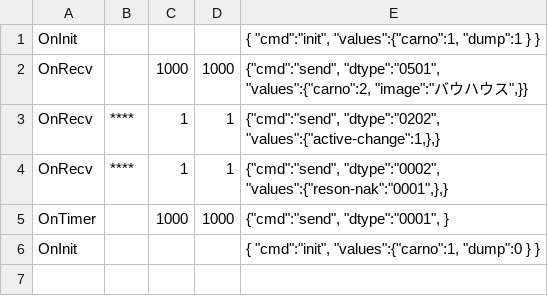
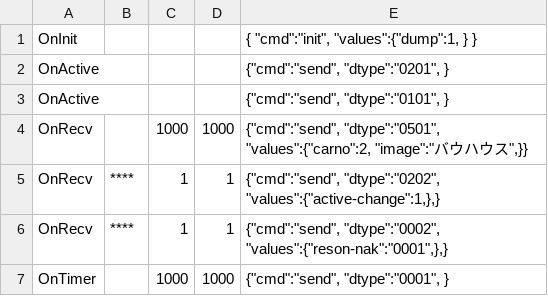
Before and after one commit to numazawa-h/SocketTool, a CSV file: SocketTool/Config/ScenarioDef.csv, drawn as a sheet.

Commit message:
シナリオOnActive OnInit

```diff
--- a/SocketTool/Config/ScenarioDef.csv
+++ b/SocketTool/Config/ScenarioDef.csv
@@ -1,2 +1,4 @@
-OnInit				{ "cmd":"init", "values":{"carno":1, "dump":1 } }
+OnInit				{ "cmd":"init", "values":{"dump":1, } }
+OnActive				{"cmd":"send", "dtype":"0201", }
+OnActive				{"cmd":"send", "dtype":"0101", }
 OnRecv		1000	1000	{"cmd":"send", "dtype":"0501",  "values":{"carno":2, "image":"バウハウス",}}
@@ -5,2 +7 @@ OnRecv	 ****	 1	 1	 {"cmd":"send", "dtype":"0002", "values":{"reson-nak":"0001",
 OnTimer		1000	1000	{"cmd":"send", "dtype":"0001", }
-OnInit				{ "cmd":"init", "values":{"carno":1, "dump":0 } }
```
Also changed, not shown: 9 other files.
